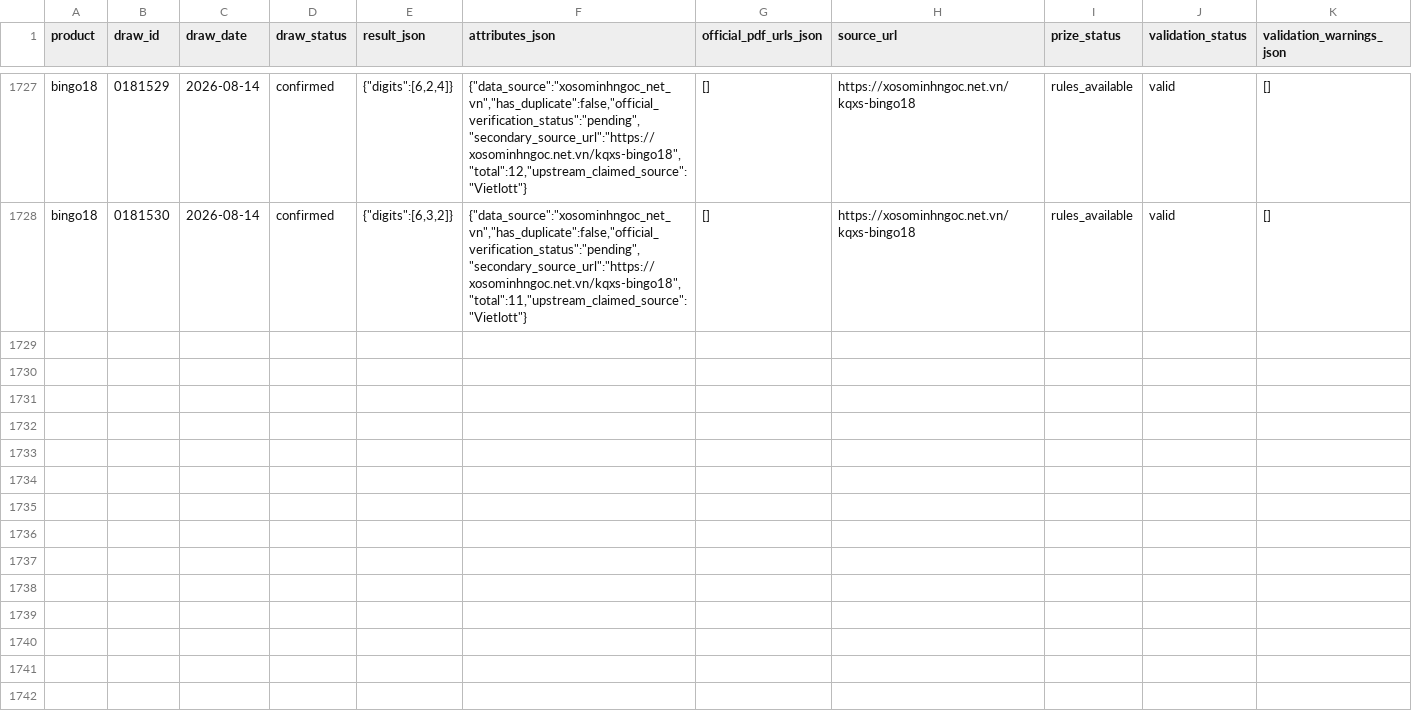
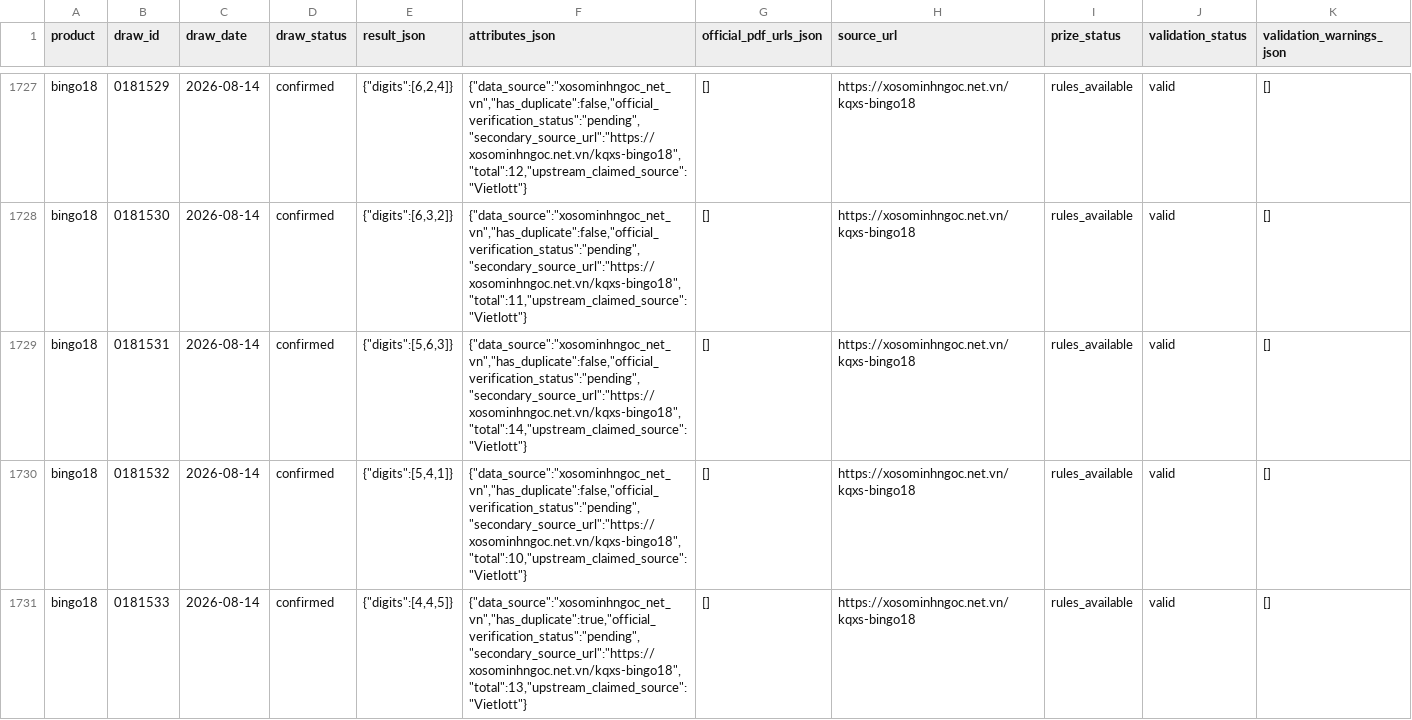
Before and after one commit to NhanAZ-Data/vietlott-research, a CSV file: datasets/draws/bingo18/2026-08.csv, drawn as a sheet; only a part is shown, gaps mark what is left out; rows hold the shown columns only; the diff covers the shown part only; the diff names each change by its address in the sheet, - before the commit and + after, or states it on an @@ line.

```diff
--- a/datasets/draws/bingo18/2026-08.csv
+++ b/datasets/draws/bingo18/2026-08.csv
+row 1729: bingo18 | 0181531 | 2026-08-14 | confirmed | {"digits":[5,6,3]} | {"data_source":"xosominhngoc_net_vn","has_duplicate":false,"official_verification_status":"pending","secondary_source_url":"https://xosominhngoc.net.vn/kqxs-bingo18","total":14,"upstream_claimed_source":"Vietlott"} | [] | https://xosominhngoc.net.vn/kqxs-bingo18 | rules_available | valid | []
+row 1730: bingo18 | 0181532 | 2026-08-14 | confirmed | {"digits":[5,4,1]} | {"data_source":"xosominhngoc_net_vn","has_duplicate":false,"official_verification_status":"pending","secondary_source_url":"https://xosominhngoc.net.vn/kqxs-bingo18","total":10,"upstream_claimed_source":"Vietlott"} | [] | https://xosominhngoc.net.vn/kqxs-bingo18 | rules_available | valid | []
+row 1731: bingo18 | 0181533 | 2026-08-14 | confirmed | {"digits":[4,4,5]} | {"data_source":"xosominhngoc_net_vn","has_duplicate":true,"official_verification_status":"pending","secondary_source_url":"https://xosominhngoc.net.vn/kqxs-bingo18","total":13,"upstream_claimed_source":"Vietlott"} | [] | https://xosominhngoc.net.vn/kqxs-bingo18 | rules_available | valid | []
```
Also changed, not shown: 9 added rows elsewhere in this file, datasets/draws/keno/2026-08.csv, 3 other files.
